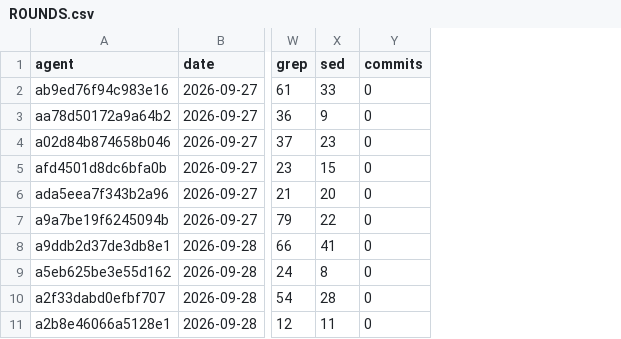
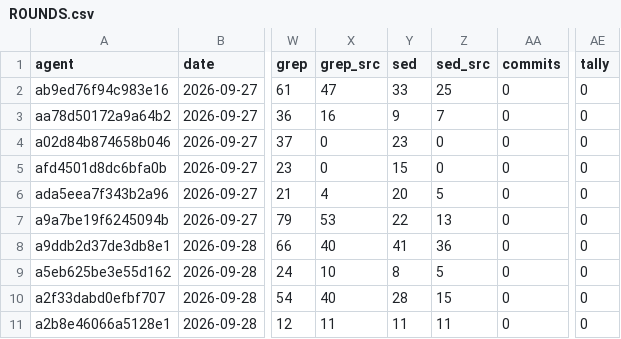
Before and after one commit to milanredele/etcs-dmi, a CSV file: doc/ROUNDS.csv, drawn as a sheet; only a part is shown, gaps mark what is left out; the diff names each change by its address in the sheet, - before the commit and + after, or states it on an @@ line.

```diff
--- a/doc/ROUNDS.csv
+++ b/doc/ROUNDS.csv
+column X (grep_src), rows 2-11: 47 | 16 | 0 | 0 | 4 | 53 | 40 | 10 | 40 | 11
+column Z (sed_src), rows 2-11: 25 | 7 | 0 | 0 | 5 | 13 | 36 | 5 | 15 | 11
+column AE (tally), rows 2-11: all 0
```
Also changed, not shown: 1 other file.
